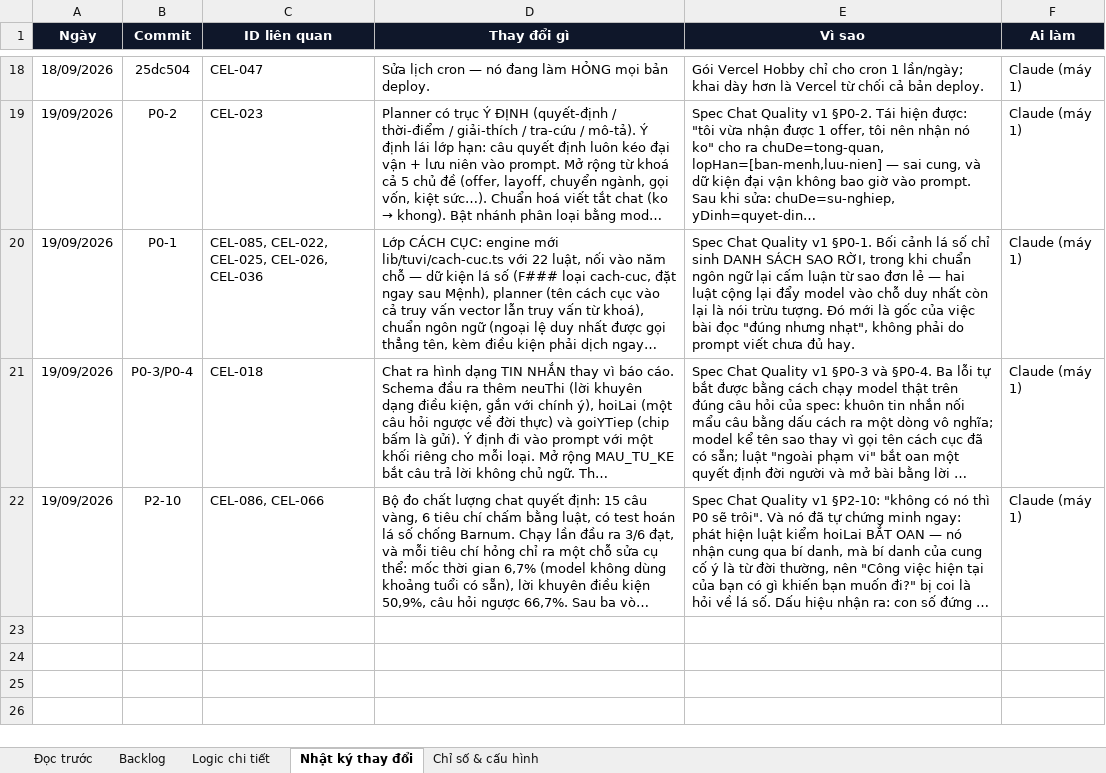
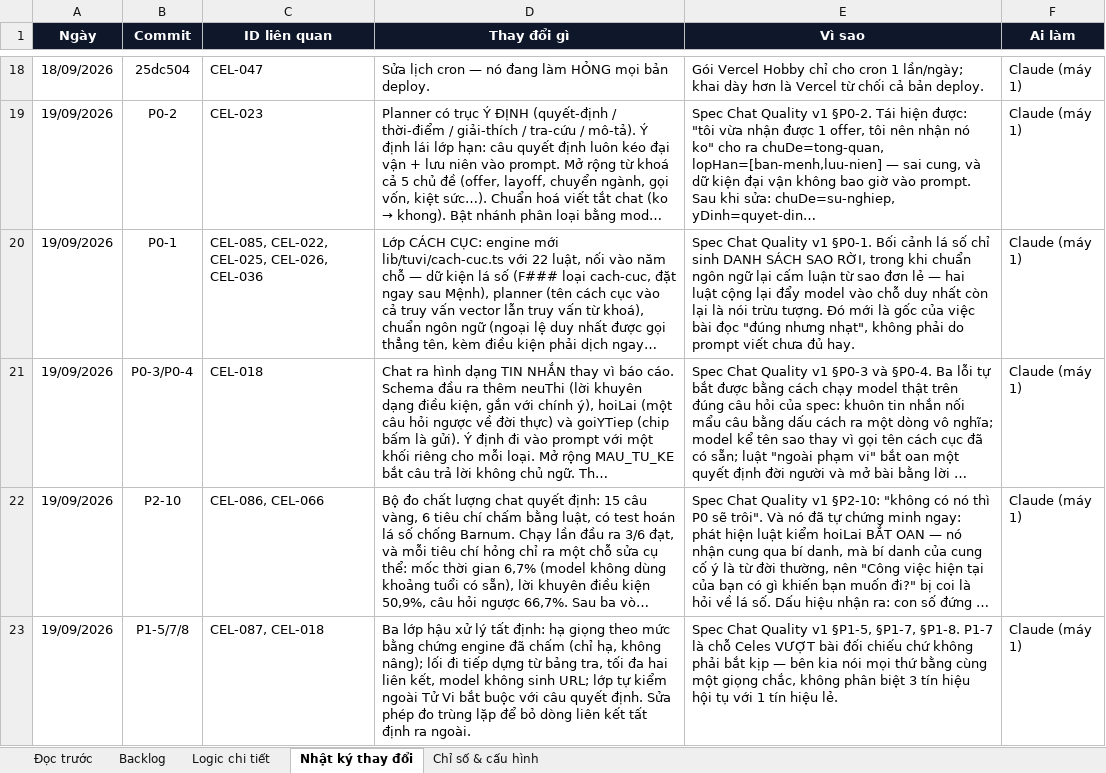
Before and after one commit to Hieuzz05/Celestia-tuvi, an Excel workbook: PRODUCT-BACKLOG.xlsx, sheet Nhật ký thay đổi, drawn as a sheet; only a part is shown, gaps mark what is left out; long unchanged cells end in …; values as stored, in another font and other column widths than the file's, no borders; the diff names each change by its address in the sheet, - before the commit and + after, or states it on an @@ line.

```diff
--- a/PRODUCT-BACKLOG.xlsx (sheet Nhật ký thay đổi)
+++ b/PRODUCT-BACKLOG.xlsx (sheet Nhật ký thay đổi)
+row 23: 19/09/2026 | P1-5/7/8 | CEL-087, CEL-018 | Ba lớp hậu xử lý tất định: hạ giọng theo mức bằng chứng engine đã chấm (chỉ hạ, không nâng); lối đi tiếp dựng từ bảng tra, tối đa hai liên kết, model không sinh URL; lớp tự kiểm ngoài Tử Vi bắt buộc với câu quyết định. Sửa phép đo trùng lặp để bỏ dòng liên kết tất định ra ngoài. | Spec Chat Quality v1 §P1-5, §P1-7, §P1-8. P1-7 là chỗ Celes VƯỢT bài đối chiếu chứ không phải bắt kịp — bên kia nói mọi thứ bằng cùng một giọng chắc, không phân biệt 3 tín hiệu hội tụ với 1 tín hiệu lẻ. | Claude (máy 1)
```
Also changed, not shown: sheet Logic chi tiết, sheet Backlog, sheet Chỉ số & cấu hình, 7 other files.
